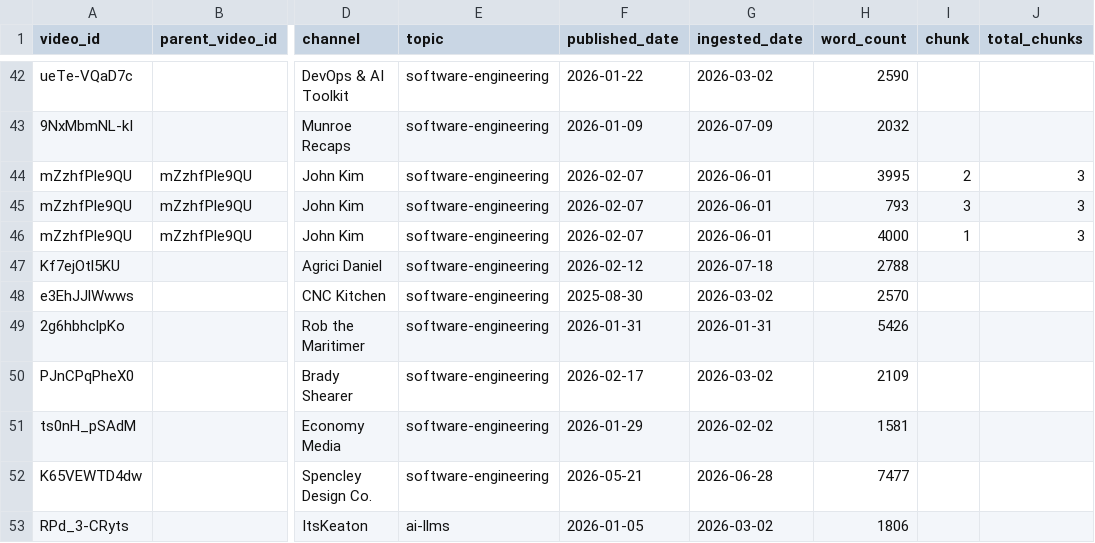
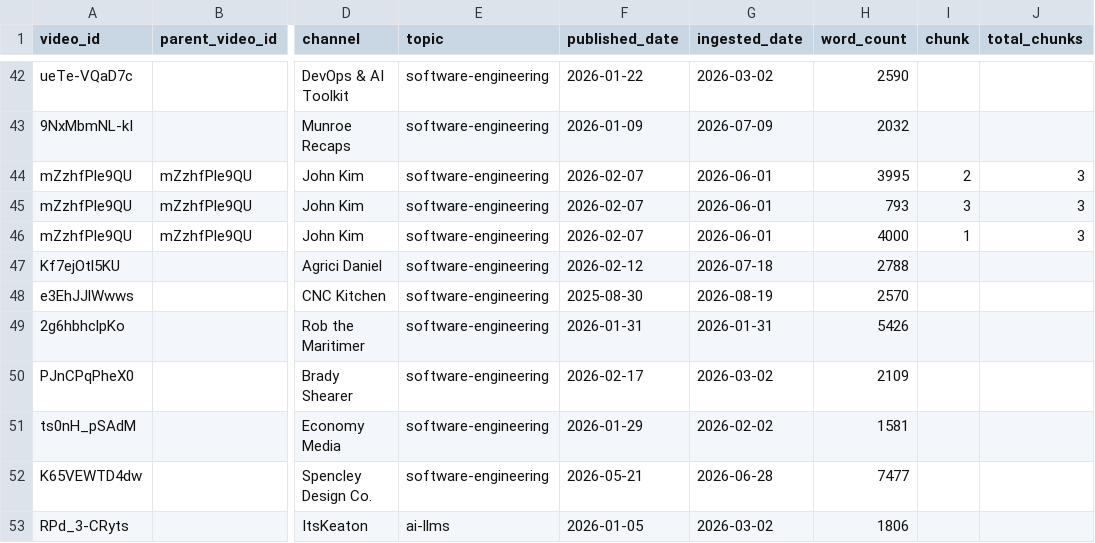
Before and after one commit to mmesomakelvin/transcript-library, a CSV file: pipeline/youtube-transcripts/index/videos.csv, drawn as a sheet; only a part is shown, gaps mark what is left out; the diff names each change by its address in the sheet, - before the commit and + after, or states it on an @@ line.

```diff
--- a/pipeline/youtube-transcripts/index/videos.csv
+++ b/pipeline/youtube-transcripts/index/videos.csv
-G48 (ingested_date): 2026-03-02
+G48 (ingested_date): 2026-08-19
```
Also changed, not shown: 5 other files.
